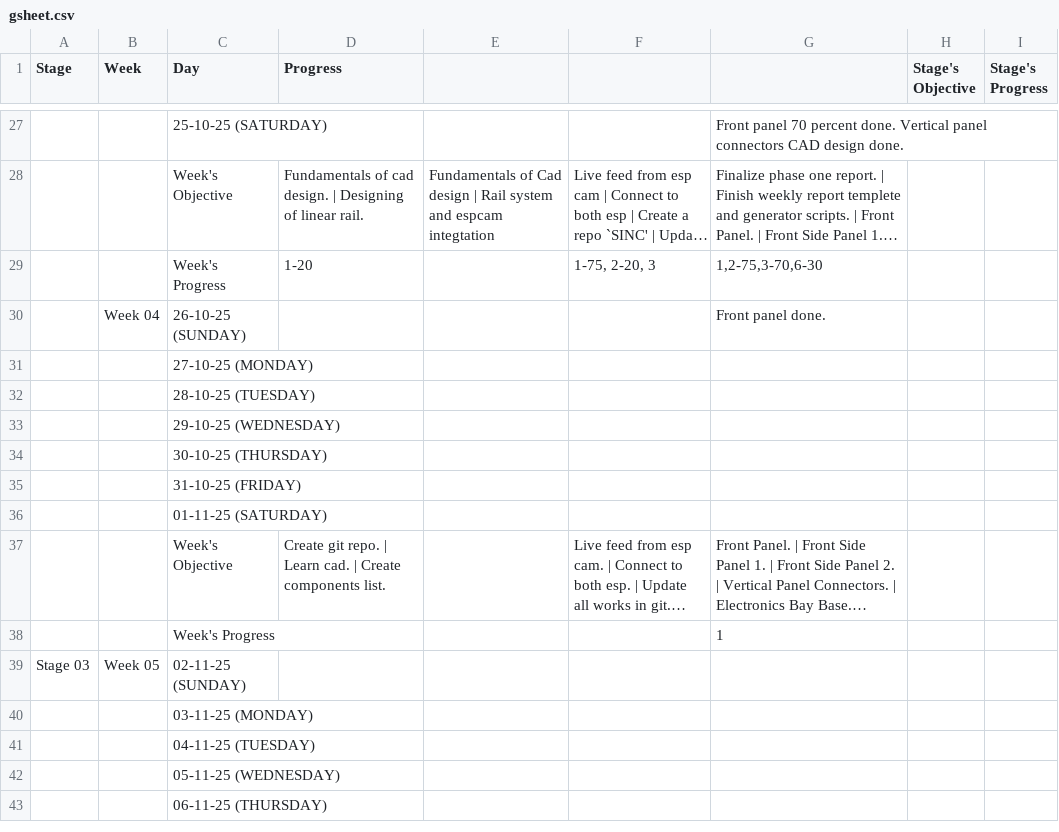
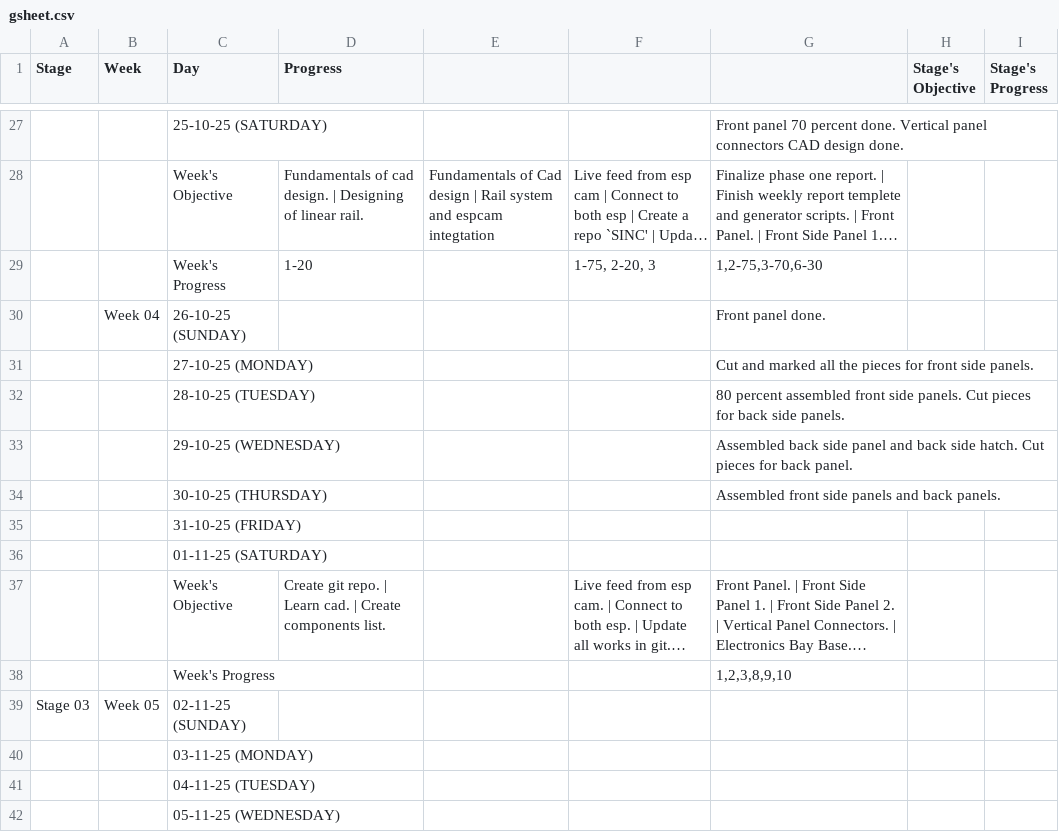
Before and after one commit to thepenguinn/seed-incubator-major, a CSV file: weekly/week_04/gsheet.csv, drawn as a sheet; only a part is shown, gaps mark what is left out; the shorter side is filled out with more unchanged rows; long unchanged cells end in …; the diff names each change by its address in the sheet, - before the commit and + after, or states it on an @@ line.

Commit message:
weekly: Updated auto generated files for week_04

```diff
--- a/weekly/week_04/gsheet.csv
+++ b/weekly/week_04/gsheet.csv
-G31: (empty)
+G31: Cut and marked all the pieces for front side panels.
-G32: (empty)
+G32: 80 percent assembled front side panels. Cut pieces for back side panels.
-G33: (empty)
+G33: Assembled back side panel and back side hatch. Cut pieces for back panel.
-G34: (empty)
+G34: Assembled front side panels and back panels.
-G38: 1
+G38: 1,2,3,8,9,10
```
Also changed, not shown: 2 other files.
